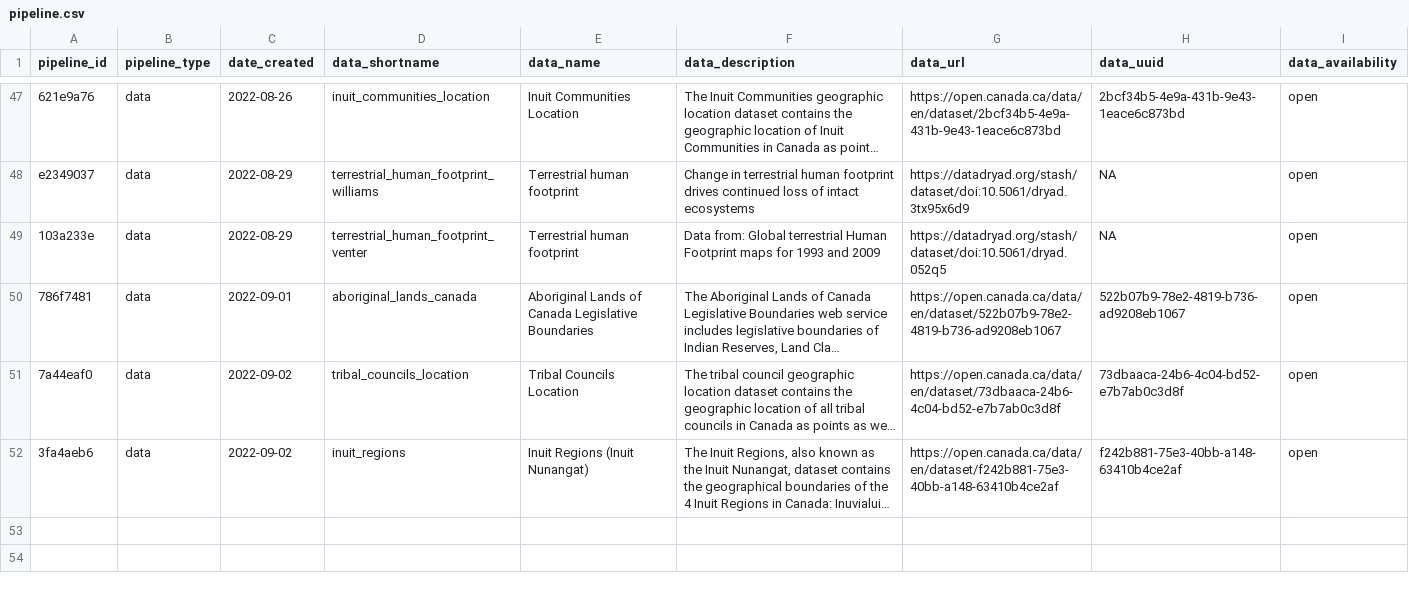
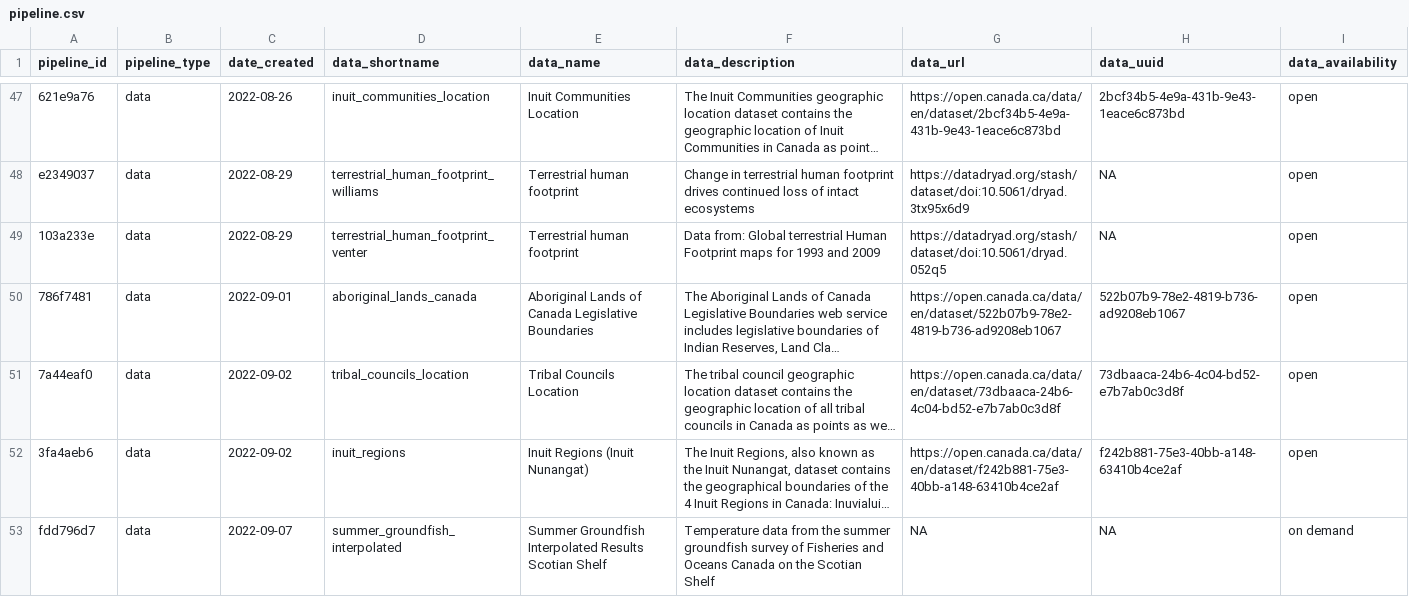
Before and after one commit to Ecosystem-Assessments/pipedat, a CSV file: inst/extdata/pipeline.csv, drawn as a sheet; only a part is shown, gaps mark what is left out; long unchanged cells end in …; the diff names each change by its address in the sheet, - before the commit and + after, or states it on an @@ line.

Commit message:
add data Chantelle

```diff
--- a/inst/extdata/pipeline.csv
+++ b/inst/extdata/pipeline.csv
+row 53: fdd796d7 | data | 2022-09-07 | summer_groundfish_interpolated | Summer Groundfish Interpolated Results Scotian Shelf | Temperature data from the summer groundfish survey of Fisheries and Oceans Canada on the Scotian Shelf | NA | NA | on demand
```
Also changed, not shown: inst/extdata/contact.csv, inst/extdata/files_integrated.csv, 9 other files.
